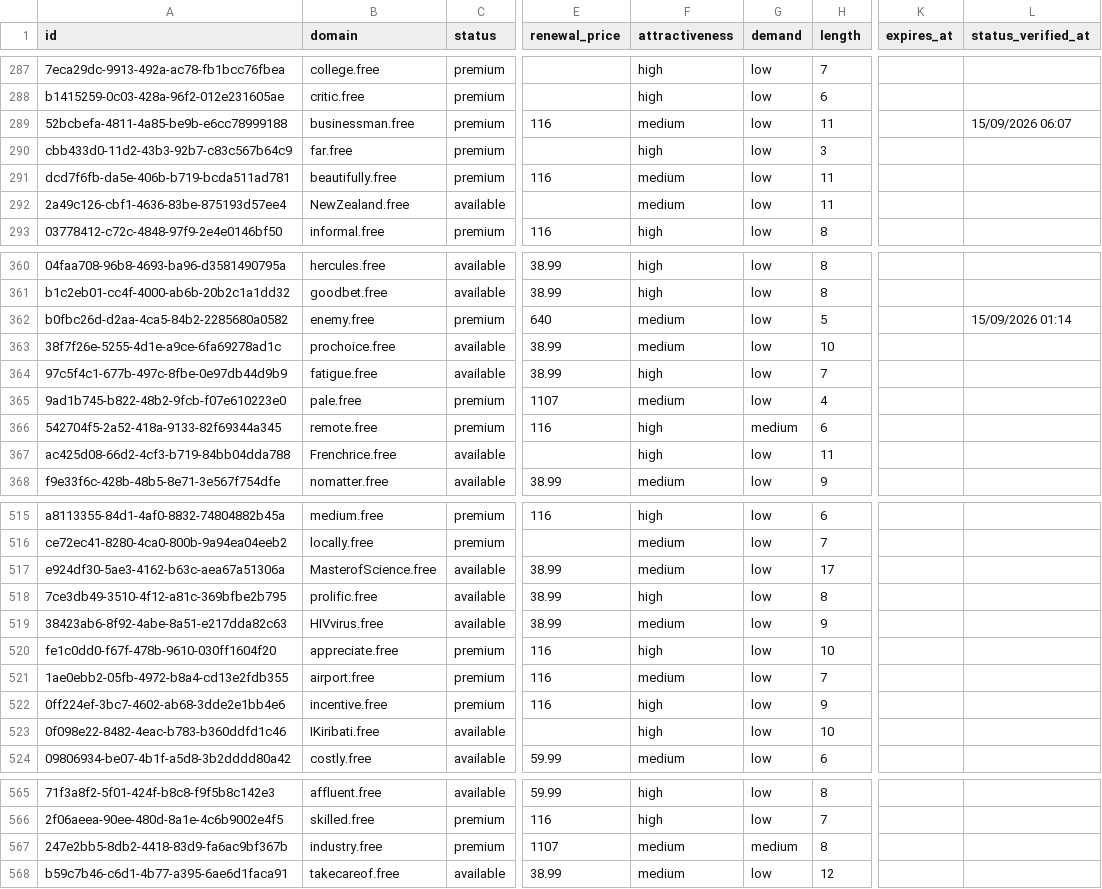
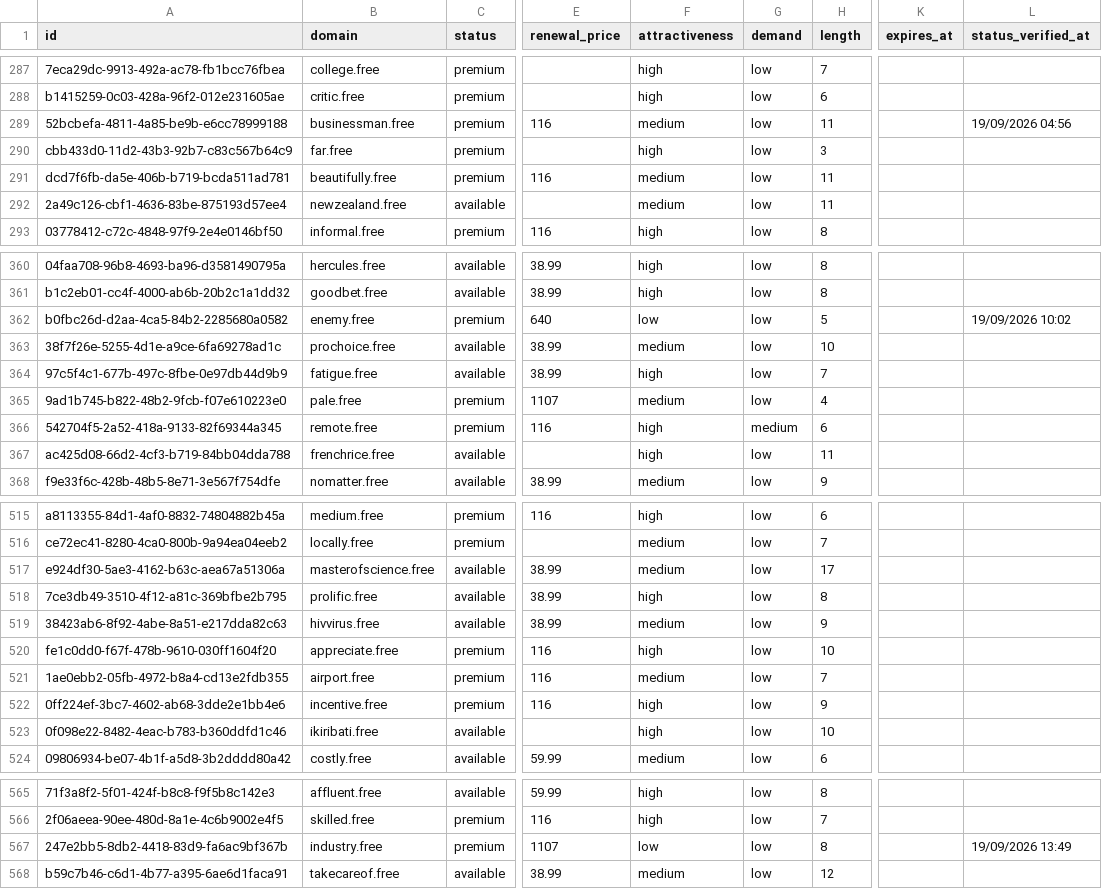
Before and after one commit to UniqueDomains/free-oneword-domains, a CSV file: free.csv, drawn as a sheet; only a part is shown, gaps mark what is left out; the diff covers the shown part only; the diff names each change by its address in the sheet, - before the commit and + after, or states it on an @@ line.

Commit message:
Domains update

```diff
--- a/free.csv
+++ b/free.csv
-L289 (status_verified_at): 15/09/2026 06:07
+L289 (status_verified_at): 19/09/2026 04:56
-B292 (domain): NewZealand.free
+B292 (domain): newzealand.free
-F362 (attractiveness): medium
+F362 (attractiveness): low
-L362 (status_verified_at): 15/09/2026 01:14
+L362 (status_verified_at): 19/09/2026 10:02
-B367 (domain): Frenchrice.free
+B367 (domain): frenchrice.free
-B517 (domain): MasterofScience.free
+B517 (domain): masterofscience.free
-B519 (domain): HIVvirus.free
+B519 (domain): hivvirus.free
-B523 (domain): IKiribati.free
+B523 (domain): ikiribati.free
-F567 (attractiveness): medium
+F567 (attractiveness): low
-G567 (demand): medium
+G567 (demand): low
-L567 (status_verified_at): (empty)
+L567 (status_verified_at): 19/09/2026 13:49
```
Also changed, not shown: 119 edited cells elsewhere in this file, 4 other files.
